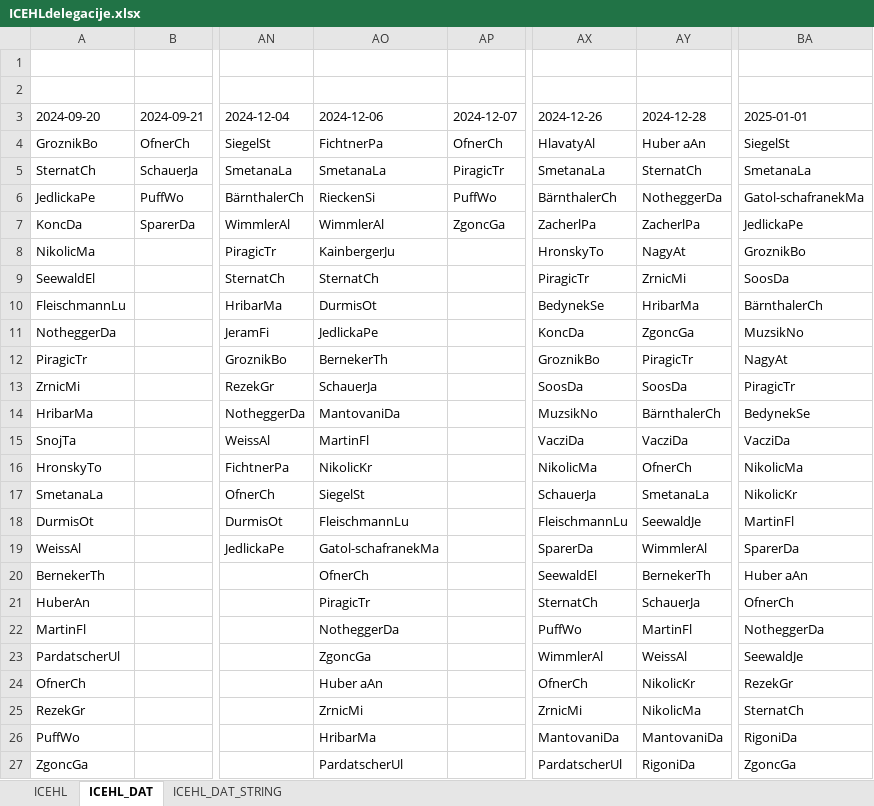
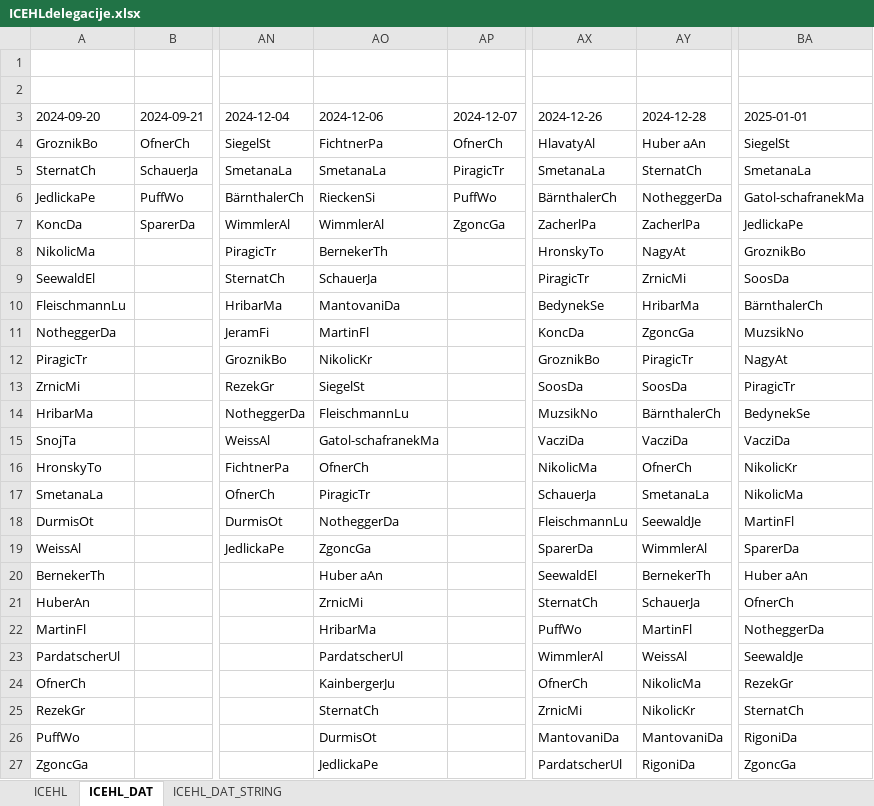
Before and after one commit to snojle23/delegacije, an Excel workbook: data/ICEHLdelegacije.xlsx, sheet ICEHL_DAT, drawn as a sheet; only a part is shown, gaps mark what is left out; values as stored, in another font and other column widths than the file's, no borders; the diff names each change by its address in the sheet, - before the commit and + after, or states it on an @@ line.

```diff
--- a/data/ICEHLdelegacije.xlsx (sheet ICEHL_DAT)
+++ b/data/ICEHLdelegacije.xlsx (sheet ICEHL_DAT)
-AO8 (2024-12-06): KainbergerJu
+AO8 (2024-12-06): BernekerTh
-AO9 (2024-12-06): SternatCh
+AO9 (2024-12-06): SchauerJa
-AO10 (2024-12-06): DurmisOt
+AO10 (2024-12-06): MantovaniDa
-AO11 (2024-12-06): JedlickaPe
+AO11 (2024-12-06): MartinFl
-AO12 (2024-12-06): BernekerTh
+AO12 (2024-12-06): NikolicKr
-AO13 (2024-12-06): SchauerJa
+AO13 (2024-12-06): SiegelSt
-AO14 (2024-12-06): MantovaniDa
+AO14 (2024-12-06): FleischmannLu
-AO15 (2024-12-06): MartinFl
+AO15 (2024-12-06): Gatol-schafranekMa
-AO16 (2024-12-06): NikolicKr
+AO16 (2024-12-06): OfnerCh
-BA16 (2025-01-01): NikolicMa
+BA16 (2025-01-01): NikolicKr
-AO17 (2024-12-06): SiegelSt
+AO17 (2024-12-06): PiragicTr
-BA17 (2025-01-01): NikolicKr
+BA17 (2025-01-01): NikolicMa
-AO18 (2024-12-06): FleischmannLu
+AO18 (2024-12-06): NotheggerDa
-AO19 (2024-12-06): Gatol-schafranekMa
+AO19 (2024-12-06): ZgoncGa
-AO20 (2024-12-06): OfnerCh
+AO20 (2024-12-06): Huber aAn
-AO21 (2024-12-06): PiragicTr
+AO21 (2024-12-06): ZrnicMi
-AO22 (2024-12-06): NotheggerDa
+AO22 (2024-12-06): HribarMa
-AO23 (2024-12-06): ZgoncGa
+AO23 (2024-12-06): PardatscherUl
-AO24 (2024-12-06): Huber aAn
+AO24 (2024-12-06): KainbergerJu
-AY24 (2024-12-28): NikolicKr
+AY24 (2024-12-28): NikolicMa
-AO25 (2024-12-06): ZrnicMi
+AO25 (2024-12-06): SternatCh
-AY25 (2024-12-28): NikolicMa
+AY25 (2024-12-28): NikolicKr
-AO26 (2024-12-06): HribarMa
+AO26 (2024-12-06): DurmisOt
-AO27 (2024-12-06): PardatscherUl
+AO27 (2024-12-06): JedlickaPe
```
Also changed, not shown: sheet ICEHL, sheet ICEHL_DAT_STRING, data/AHLdelegacije.xlsx, 2 other files.
